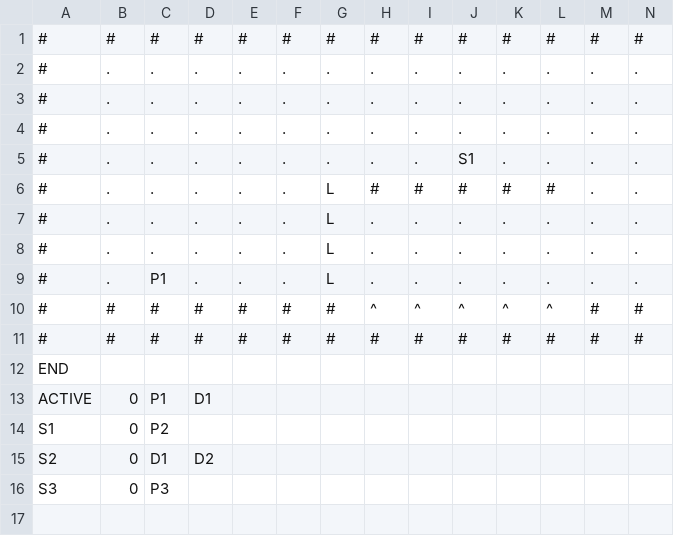
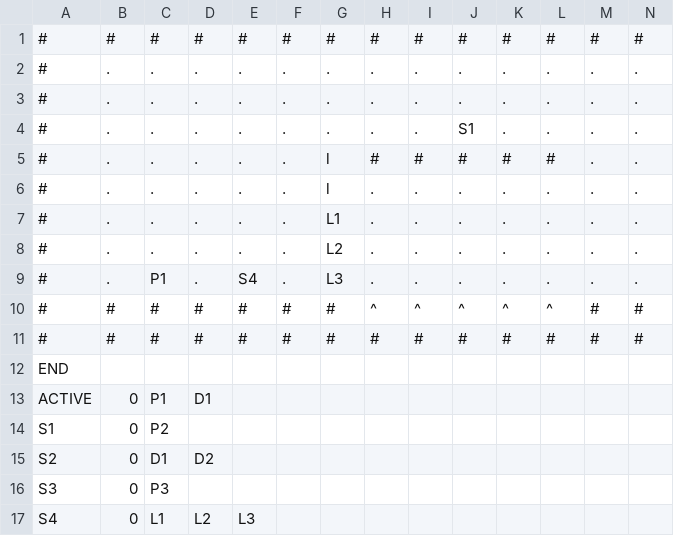
Before and after one commit to zmthy/play-dead, a CSV file: PlayDead_PSK/Platformer/Content/Story/HUB_0.csv, drawn as a sheet; only a part is shown; rows hold the shown columns only; the diff names each change by its address in the sheet, - before the commit and + after, or states it on an @@ line.

```diff
--- a/PlayDead_PSK/Platformer/Content/Story/HUB_0.csv
+++ b/PlayDead_PSK/Platformer/Content/Story/HUB_0.csv
-J4: .
+J4: S1
-G5: .
+G5: l
-H5: .
+H5: #
-I5: .
+I5: #
-J5: S1
+J5: #
-K5: .
+K5: #
-L5: .
+L5: #
-G6: L
+G6: l
-H6: #
+H6: .
-I6: #
+I6: .
-J6: #
+J6: .
-K6: #
+K6: .
-L6: #
+L6: .
-G7: L
+G7: L1
-G8: L
+G8: L2
-E9: .
+E9: S4
-G9: L
+G9: L3
+row 17: S4 | 0 | L1 | L2 | L3
```
Also changed, not shown: 5 other files.
